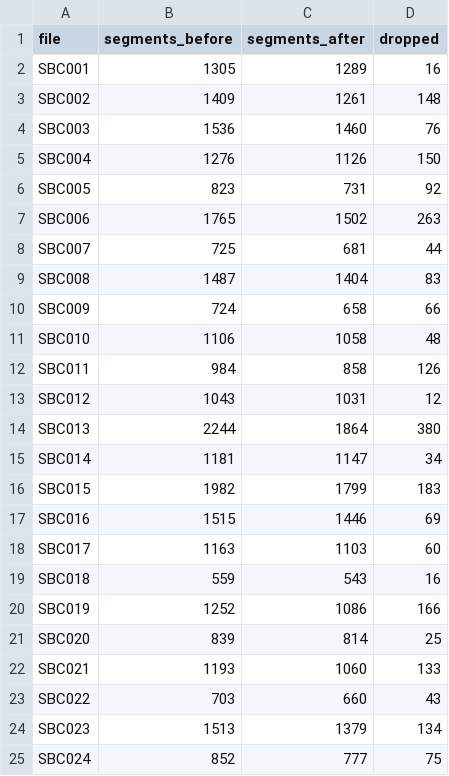
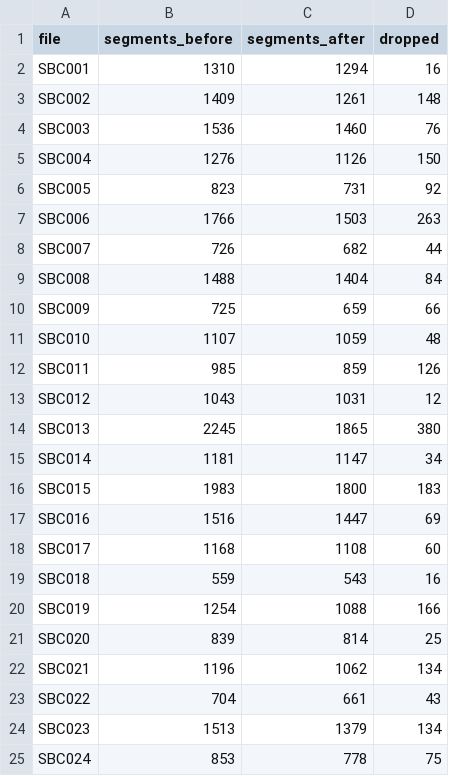
Before and after one commit to klimpe/llm-segmentation-eval, a CSV file: reports/phase2_reference_segments_by_file.csv, drawn as a sheet; only a part is shown; the diff covers the shown part only.

```diff
--- a/reports/phase2_reference_segments_by_file.csv
+++ b/reports/phase2_reference_segments_by_file.csv
@@ -1,3 +1,3 @@
 file,segments_before,segments_after,dropped
-SBC001,1305,1289,16
+SBC001,1310,1294,16
 SBC002,1409,1261,148
@@ -6,20 +6,20 @@ SBC004,1276,1126,150
 SBC005,823,731,92
-SBC006,1765,1502,263
-SBC007,725,681,44
-SBC008,1487,1404,83
-SBC009,724,658,66
-SBC010,1106,1058,48
-SBC011,984,858,126
+SBC006,1766,1503,263
+SBC007,726,682,44
+SBC008,1488,1404,84
+SBC009,725,659,66
+SBC010,1107,1059,48
+SBC011,985,859,126
 SBC012,1043,1031,12
-SBC013,2244,1864,380
+SBC013,2245,1865,380
 SBC014,1181,1147,34
-SBC015,1982,1799,183
-SBC016,1515,1446,69
-SBC017,1163,1103,60
+SBC015,1983,1800,183
+SBC016,1516,1447,69
+SBC017,1168,1108,60
 SBC018,559,543,16
-SBC019,1252,1086,166
+SBC019,1254,1088,166
 SBC020,839,814,25
-SBC021,1193,1060,133
-SBC022,703,660,43
+SBC021,1196,1062,134
+SBC022,704,661,43
 SBC023,1513,1379,134
-SBC024,852,777,75
+SBC024,853,778,75
```
Also changed, not shown: 12 edited cells elsewhere in this file, reports/phase2_tokenizer_raises.csv, reports/phase2_tokenizer_summary.csv, 7 other files.
